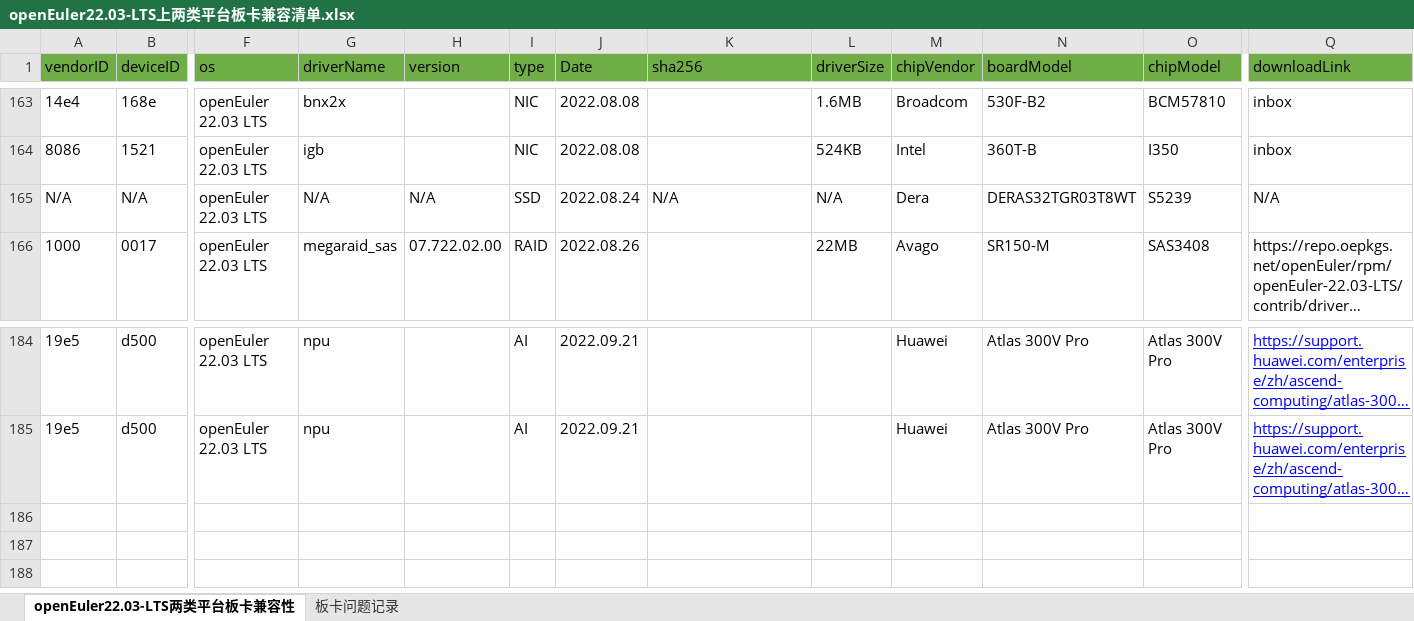
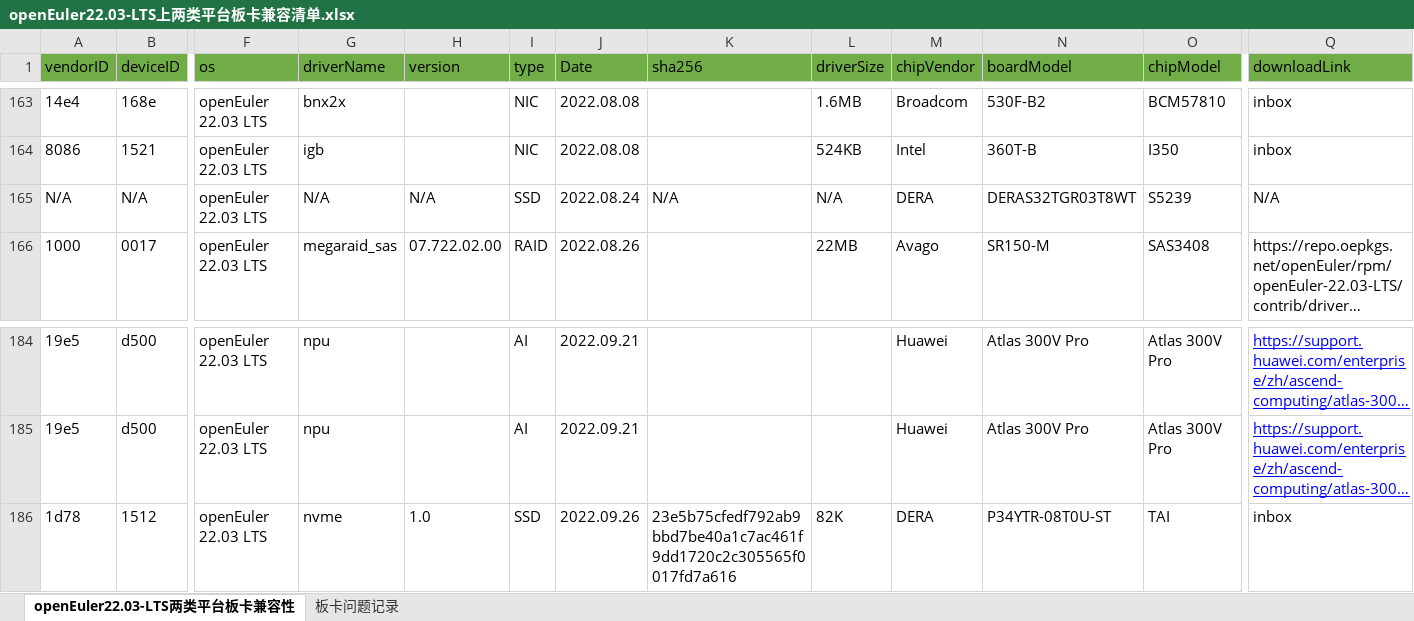
Before and after one commit to tttomorrow/euler-portal, an Excel workbook: data/compatibility/openEuler22.03-LTS上两类平台板卡兼容清单.xlsx, sheet openEuler22.03-LTS两类平台板卡兼容性, drawn as a sheet; only a part is shown, gaps mark what is left out; long unchanged cells end in …; values as stored, in another font and other column widths than the file's, no borders; rows hold the shown columns only; the diff names each change by its address in the sheet, - before the commit and + after, or states it on an @@ line.

```diff
--- a/data/compatibility/openEuler22.03-LTS上两类平台板卡兼容清单.xlsx (sheet openEuler22.03-LTS两类平台板卡兼容性)
+++ b/data/compatibility/openEuler22.03-LTS上两类平台板卡兼容清单.xlsx (sheet openEuler22.03-LTS两类平台板卡兼容性)
-M165 (chipVendor): Dera
+M165 (chipVendor): DERA
+row 186: 1d78 | 1512 | openEuler 22.03 LTS | nvme | 1.0 | SSD | 2022.09.26 | 23e5b75cfedf792ab9bbd7be40a1c7ac461f9dd1720c2c305565f0017fd7a616 | 82K | DERA | P34YTR-08T0U-ST | TAI | inbox
```
Also changed, not shown: data/compatibility/openEuler20.03-LTS-SP1上两类平台板卡兼容清单.xlsx, 2 other files.
